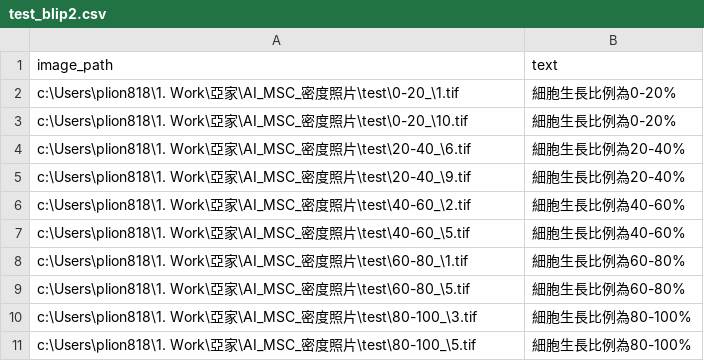
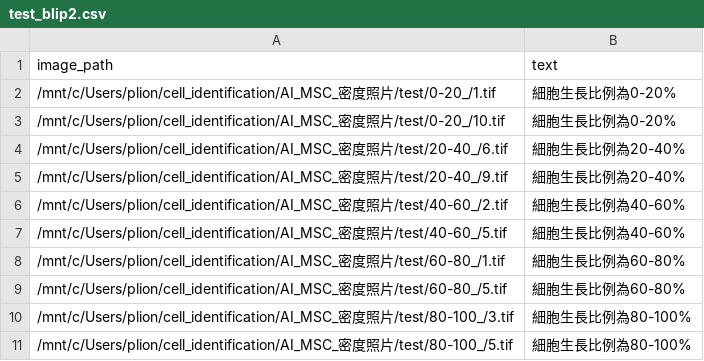
Before and after one commit to plion818/cell_identification, a CSV file: data/test_blip2.csv, drawn as a sheet.

```diff
--- a/data/test_blip2.csv
+++ b/data/test_blip2.csv
@@ -1,11 +1,11 @@
 image_path,text
-c:\Users\plion818\1. Work\亞家\AI_MSC_密度照片\test\0-20_\1.tif,細胞生長比例為0-20%
-c:\Users\plion818\1. Work\亞家\AI_MSC_密度照片\test\0-20_\10.tif,細胞生長比例為0-20%
-c:\Users\plion818\1. Work\亞家\AI_MSC_密度照片\test\20-40_\6.tif,細胞生長比例為20-40%
-c:\Users\plion818\1. Work\亞家\AI_MSC_密度照片\test\20-40_\9.tif,細胞生長比例為20-40%
-c:\Users\plion818\1. Work\亞家\AI_MSC_密度照片\test\40-60_\2.tif,細胞生長比例為40-60%
-c:\Users\plion818\1. Work\亞家\AI_MSC_密度照片\test\40-60_\5.tif,細胞生長比例為40-60%
-c:\Users\plion818\1. Work\亞家\AI_MSC_密度照片\test\60-80_\1.tif,細胞生長比例為60-80%
-c:\Users\plion818\1. Work\亞家\AI_MSC_密度照片\test\60-80_\5.tif,細胞生長比例為60-80%
-c:\Users\plion818\1. Work\亞家\AI_MSC_密度照片\test\80-100_\3.tif,細胞生長比例為80-100%
-c:\Users\plion818\1. Work\亞家\AI_MSC_密度照片\test\80-100_\5.tif,細胞生長比例為80-100%
+/mnt/c/Users/plion/cell_identification/AI_MSC_密度照片/test/0-20_/1.tif,細胞生長比例為0-20%
+/mnt/c/Users/plion/cell_identification/AI_MSC_密度照片/test/0-20_/10.tif,細胞生長比例為0-20%
+/mnt/c/Users/plion/cell_identification/AI_MSC_密度照片/test/20-40_/6.tif,細胞生長比例為20-40%
+/mnt/c/Users/plion/cell_identification/AI_MSC_密度照片/test/20-40_/9.tif,細胞生長比例為20-40%
+/mnt/c/Users/plion/cell_identification/AI_MSC_密度照片/test/40-60_/2.tif,細胞生長比例為40-60%
+/mnt/c/Users/plion/cell_identification/AI_MSC_密度照片/test/40-60_/5.tif,細胞生長比例為40-60%
+/mnt/c/Users/plion/cell_identification/AI_MSC_密度照片/test/60-80_/1.tif,細胞生長比例為60-80%
+/mnt/c/Users/plion/cell_identification/AI_MSC_密度照片/test/60-80_/5.tif,細胞生長比例為60-80%
+/mnt/c/Users/plion/cell_identification/AI_MSC_密度照片/test/80-100_/3.tif,細胞生長比例為80-100%
+/mnt/c/Users/plion/cell_identification/AI_MSC_密度照片/test/80-100_/5.tif,細胞生長比例為80-100%
```
Also changed, not shown: data/train_blip2.csv, 3 other files.
